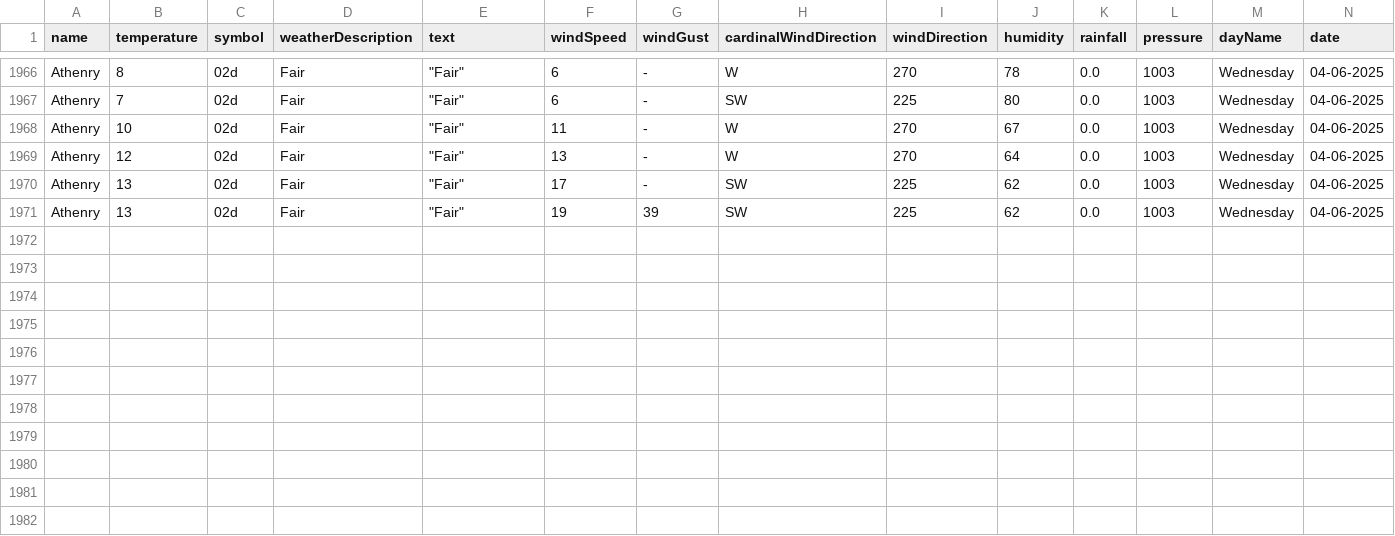
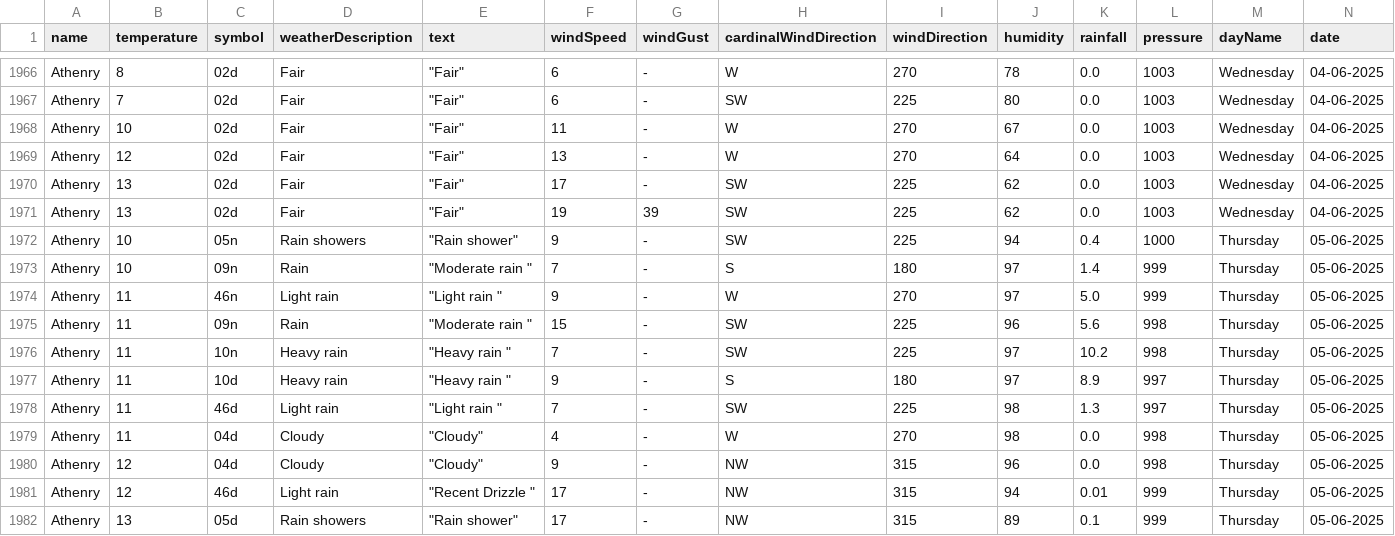
Before and after one commit to Sxnds01/computer-infrastructure-work, a CSV file: weather_data_combined.csv, drawn as a sheet; only a part is shown, gaps mark what is left out; rows hold the shown columns only; the diff names each change by its address in the sheet, - before the commit and + after, or states it on an @@ line.

```diff
--- a/weather_data_combined.csv
+++ b/weather_data_combined.csv
+row 1972: Athenry | 10 | 05n | Rain showers | "Rain shower" | 9 | - | SW | 225 | 94 | 0.4 | 1000 | Thursday | 05-06-2025
+row 1973: Athenry | 10 | 09n | Rain | "Moderate rain " | 7 | - | S | 180 | 97 | 1.4 | 999 | Thursday | 05-06-2025
+row 1974: Athenry | 11 | 46n | Light rain | "Light rain " | 9 | - | W | 270 | 97 | 5.0 | 999 | Thursday | 05-06-2025
+row 1975: Athenry | 11 | 09n | Rain | "Moderate rain " | 15 | - | SW | 225 | 96 | 5.6 | 998 | Thursday | 05-06-2025
+row 1976: Athenry | 11 | 10n | Heavy rain | "Heavy rain " | 7 | - | SW | 225 | 97 | 10.2 | 998 | Thursday | 05-06-2025
+row 1977: Athenry | 11 | 10d | Heavy rain | "Heavy rain " | 9 | - | S | 180 | 97 | 8.9 | 997 | Thursday | 05-06-2025
+row 1978: Athenry | 11 | 46d | Light rain | "Light rain " | 7 | - | SW | 225 | 98 | 1.3 | 997 | Thursday | 05-06-2025
+row 1979: Athenry | 11 | 04d | Cloudy | "Cloudy" | 4 | - | W | 270 | 98 | 0.0 | 998 | Thursday | 05-06-2025
+row 1980: Athenry | 12 | 04d | Cloudy | "Cloudy" | 9 | - | NW | 315 | 96 | 0.0 | 998 | Thursday | 05-06-2025
+row 1981: Athenry | 12 | 46d | Light rain | "Recent Drizzle " | 17 | - | NW | 315 | 94 | 0.01 | 999 | Thursday | 05-06-2025
+row 1982: Athenry | 13 | 05d | Rain showers | "Rain shower" | 17 | - | NW | 315 | 89 | 0.1 | 999 | Thursday | 05-06-2025
```
Also changed, not shown: 2 other files.
